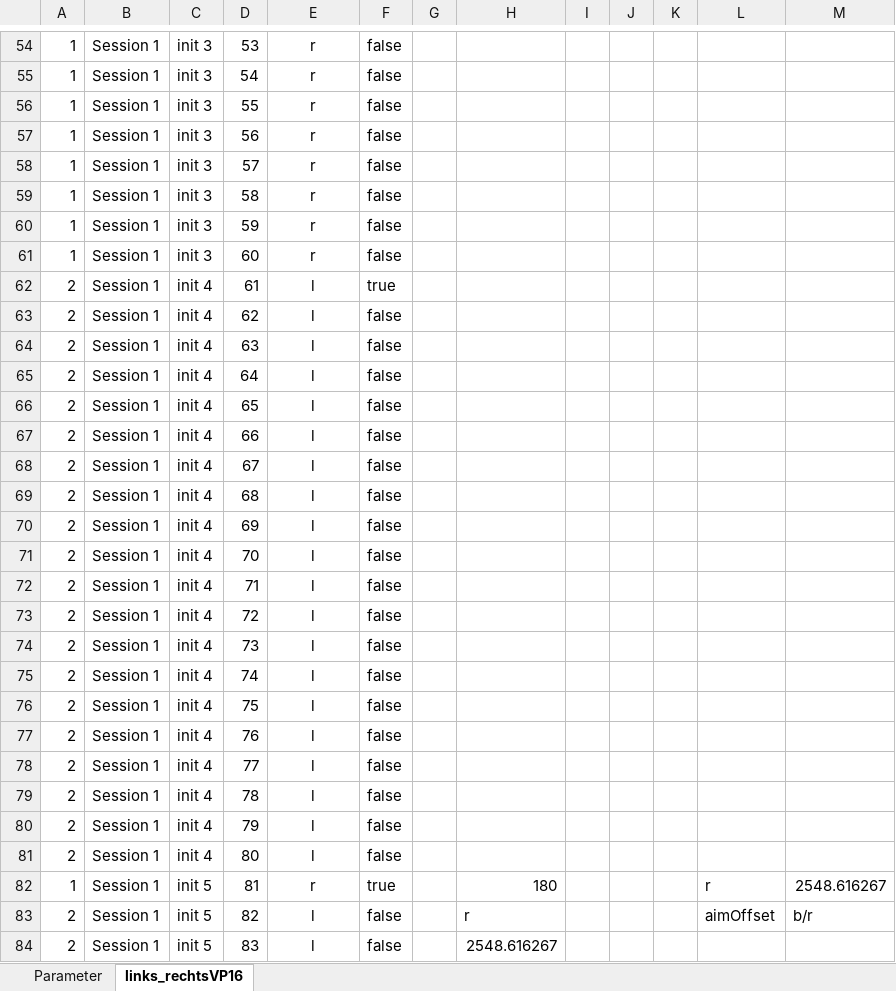
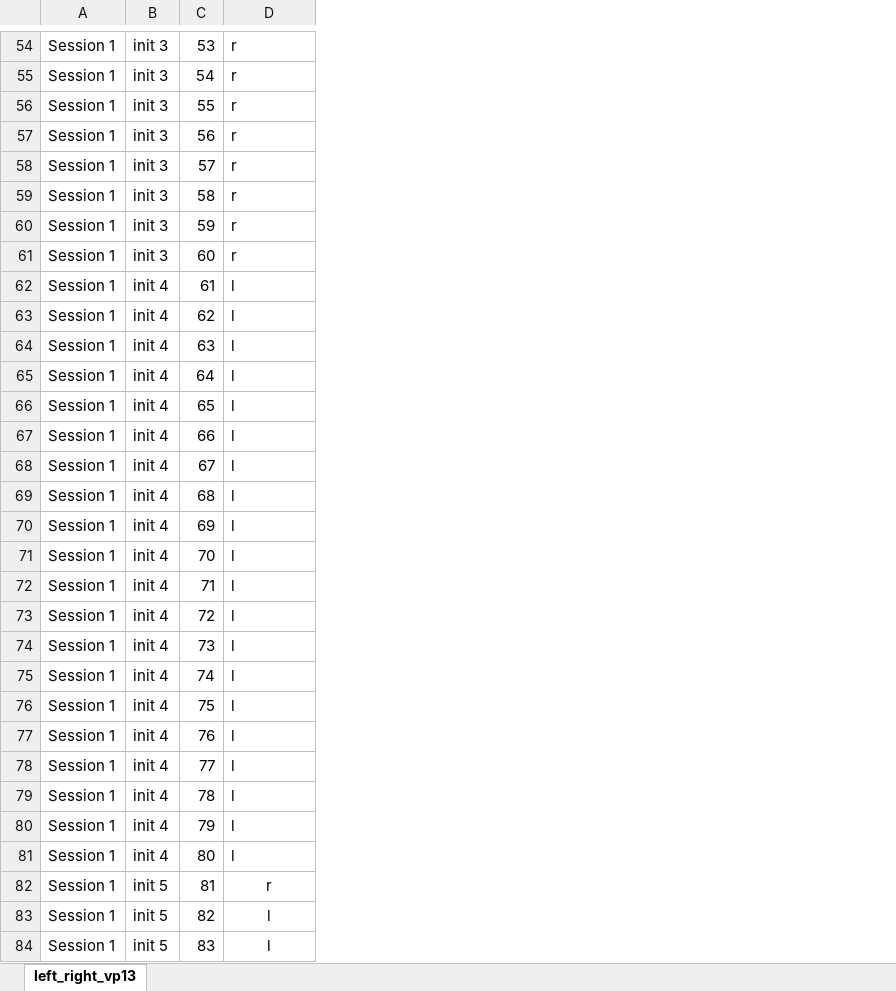
Before and after one commit to DamianBeckUniBern/anticipatory_behaviour_in_vr_tennis_a_bayesian_perspective, an Excel workbook: experimental_protocols/protocol_vp13.xlsx, sheet left_right_vp13, drawn as a sheet; only a part is shown, gaps mark what is left out; values as stored, in another font and other column widths than the file's, no borders; removed rows and columns are numbered as before the commit, all else as after; the diff covers the shown part only; the diff names each change by its address in the sheet, - before the commit and + after, or states it on an @@ line.

```diff
--- a/experimental_protocols/protocol_vp13.xlsx (sheet left_right_vp13)
+++ b/experimental_protocols/protocol_vp13.xlsx (sheet left_right_vp13)
-sheet tab: links_rechtsVP16
+sheet tab: left_right_vp13
-sheet tab: Parameter
-column A, rows 54-84: 1 | 1 | 1 | 1 | 1 | 1 | 1 | 1 | 2 | 2 | 2 | 2 | 2 | 2 | 2 | 2 | 2 | 2 | 2 | 2 | 2 | 2 | 2 | 2 | 2 | 2 | 2 | 2 | 1 | 2 | 2
-column F, rows 54-84: false | false | false | false | false | false | false | false | true | false | false | false | false | false | false | false | false | false | false | false | false | false | false | false | false | false | false | false | true | false | false
-column G, empty
-column H, rows 82-84: 180 | r | 2548.616267
-column I, empty
-column J, empty
-column K, empty
-column L, rows 82-83: r | aimOffset
-column M, rows 82-83: 2548.616267 | b/r
-D54:D81 alignment: center
+D54:D81 alignment: left
```
Also changed, not shown: 1 added row, 1 removed row and cell formats elsewhere in this sheet, formulas that keep their value, experimental_protocols/protocol_vp11.xlsx, experimental_protocols/protocol_vp12.xlsx, 36 other files.
